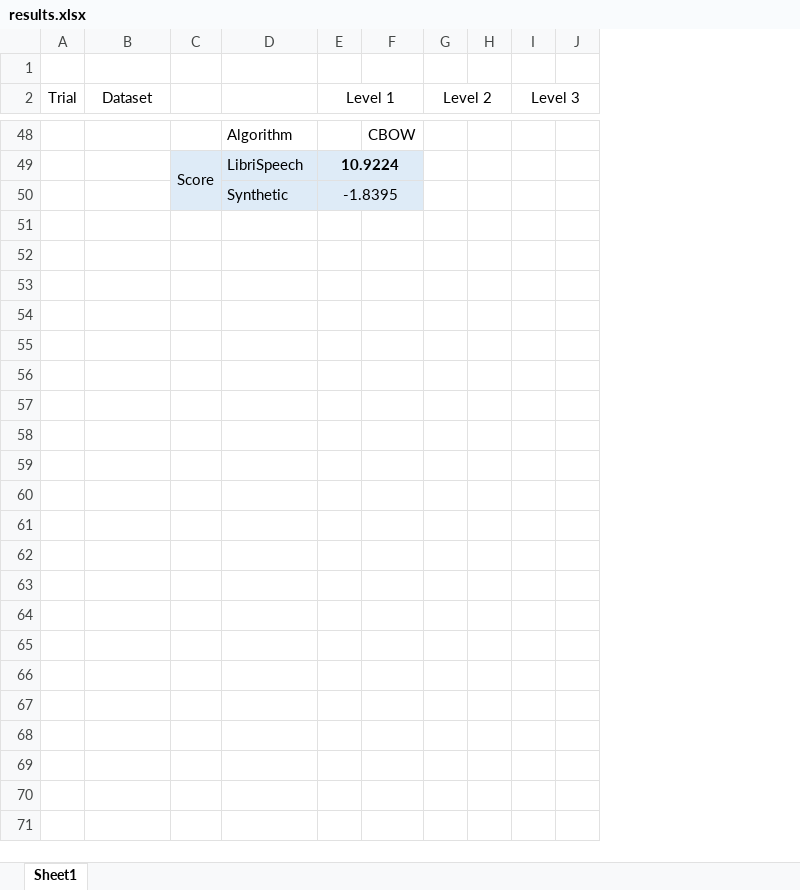
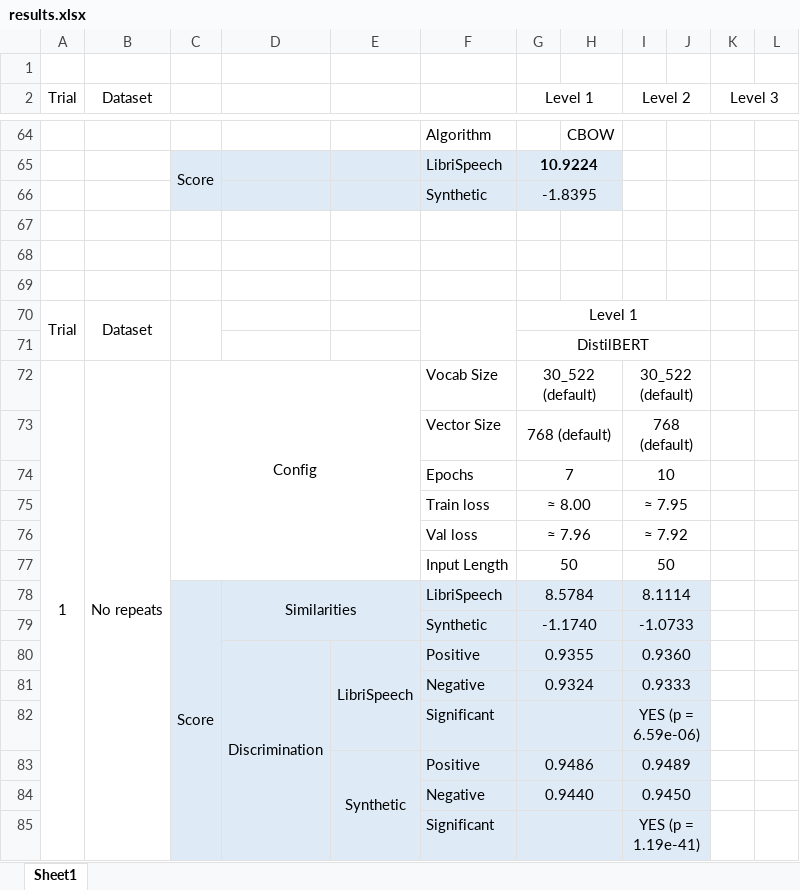
Before and after one commit to nachokelkar/audio-semantics, an Excel workbook: results/results.xlsx, sheet Sheet1, drawn as a sheet; only a part is shown, gaps mark what is left out; values as stored, in another font and other column widths than the file's, no borders; removed rows and columns are numbered as before the commit, all else as after; the diff covers the shown part only; the diff names each change by its address in the sheet, - before the commit and + after, or states it on an @@ line.

Commit message:
Tested 60k tokens with compressed dataset

```diff
--- a/results/results.xlsx (sheet Sheet1)
+++ b/results/results.xlsx (sheet Sheet1)
+column D, empty
+column E, empty
-C2:C3 merged
-D2:D3 merged
+row 67: (empty)
+row 68: (empty)
+row 69: (empty)
+row 70: Trial | Dataset |  |  |  |  | Level 1
+row 71:  |  |  |  |  |  | DistilBERT
+row 72: 1 | No repeats | Config |  |  | Vocab Size | 30_522 (default) |  | 30_522 (default)
+row 73:  |  |  |  |  | Vector Size | 768 (default) |  | 768 (default)
+row 74:  |  |  |  |  | Epochs | 7 |  | 10
+row 75:  |  |  |  |  | Train loss | ≈ 8.00 |  | ≈ 7.95
+row 76:  |  |  |  |  | Val loss | ≈ 7.96 |  | ≈ 7.92
+row 77:  |  |  |  |  | Input Length | 50 |  | 50
+row 78:  |  | Score | Similarities |  | LibriSpeech | 8.5784 |  | 8.1114
+row 79:  |  |  |  |  | Synthetic | -1.1740 |  | -1.0733
+row 80:  |  |  | Discrimination | LibriSpeech | Positive | 0.9355 |  | 0.9360
+row 81:  |  |  |  |  | Negative | 0.9324 |  | 0.9333
+row 82:  |  |  |  |  | Significant |  |  | YES (p = 6.59e-06)
+row 83:  |  |  |  | Synthetic | Positive | 0.9486 |  | 0.9489
+row 84:  |  |  |  |  | Negative | 0.9440 |  | 0.9450
+row 85:  |  |  |  |  | Significant |  |  | YES (p = 1.19e-41)
```
Also changed, not shown: 16 added rows, 2 edited cells and merged cells elsewhere in this sheet, 3 other files.
